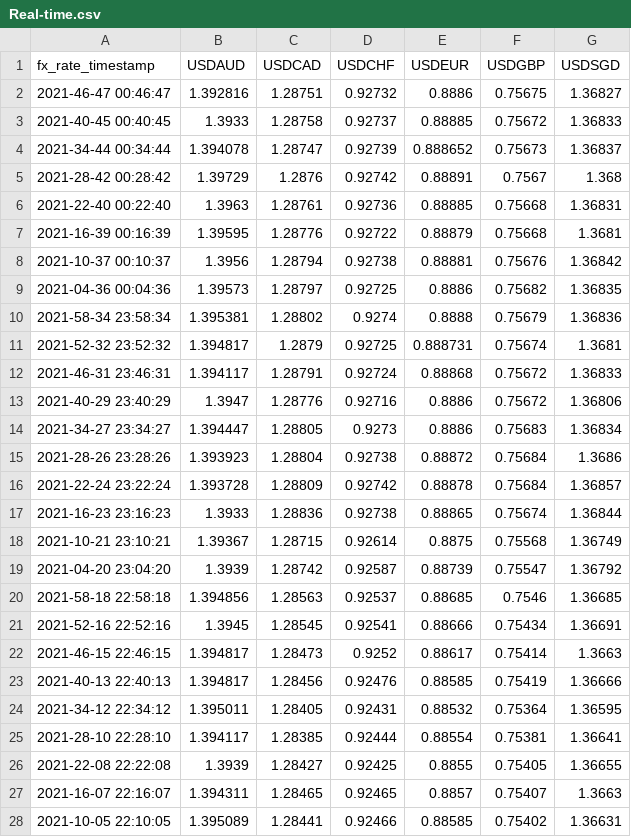
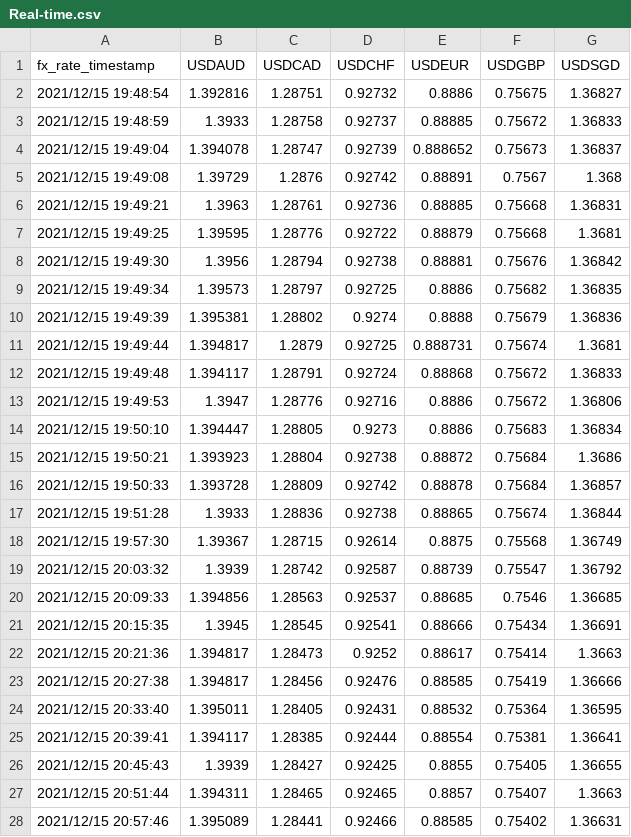
Before and after one commit to lc4695/DataEngineering, a CSV file: Real-time.csv, drawn as a sheet; only a part is shown; the diff covers the shown part only.

Commit message:
Add files via upload

```diff
--- a/Real-time.csv
+++ b/Real-time.csv
@@ -1,28 +1,28 @@
 fx_rate_timestamp,USDAUD,USDCAD,USDCHF,USDEUR,USDGBP,USDSGD
-2021-46-47 00:46:47,1.392816,1.28751,0.92732,0.8886,0.75675,1.36827
-2021-40-45 00:40:45,1.3933,1.28758,0.92737,0.88885,0.75672,1.36833
-2021-34-44 00:34:44,1.394078,1.28747,0.92739,0.888652,0.75673,1.36837
-2021-28-42 00:28:42,1.39729,1.2876,0.92742,0.88891,0.7567,1.368
-2021-22-40 00:22:40,1.3963,1.28761,0.92736,0.88885,0.75668,1.36831
-2021-16-39 00:16:39,1.39595,1.28776,0.92722,0.88879,0.75668,1.3681
-2021-10-37 00:10:37,1.3956,1.28794,0.92738,0.88881,0.75676,1.36842
-2021-04-36 00:04:36,1.39573,1.28797,0.92725,0.8886,0.75682,1.36835
-2021-58-34 23:58:34,1.395381,1.28802,0.9274,0.8888,0.75679,1.36836
-2021-52-32 23:52:32,1.394817,1.2879,0.92725,0.888731,0.75674,1.3681
-2021-46-31 23:46:31,1.394117,1.28791,0.92724,0.88868,0.75672,1.36833
-2021-40-29 23:40:29,1.3947,1.28776,0.92716,0.8886,0.75672,1.36806
-2021-34-27 23:34:27,1.394447,1.28805,0.9273,0.8886,0.75683,1.36834
-2021-28-26 23:28:26,1.393923,1.28804,0.92738,0.88872,0.75684,1.3686
-2021-22-24 23:22:24,1.393728,1.28809,0.92742,0.88878,0.75684,1.36857
-2021-16-23 23:16:23,1.3933,1.28836,0.92738,0.88865,0.75674,1.36844
-2021-10-21 23:10:21,1.39367,1.28715,0.92614,0.8875,0.75568,1.36749
-2021-04-20 23:04:20,1.3939,1.28742,0.92587,0.88739,0.75547,1.36792
-2021-58-18 22:58:18,1.394856,1.28563,0.92537,0.88685,0.7546,1.36685
-2021-52-16 22:52:16,1.3945,1.28545,0.92541,0.88666,0.75434,1.36691
-2021-46-15 22:46:15,1.394817,1.28473,0.9252,0.88617,0.75414,1.3663
-2021-40-13 22:40:13,1.394817,1.28456,0.92476,0.88585,0.75419,1.36666
-2021-34-12 22:34:12,1.395011,1.28405,0.92431,0.88532,0.75364,1.36595
-2021-28-10 22:28:10,1.394117,1.28385,0.92444,0.88554,0.75381,1.36641
-2021-22-08 22:22:08,1.3939,1.28427,0.92425,0.8855,0.75405,1.36655
-2021-16-07 22:16:07,1.394311,1.28465,0.92465,0.8857,0.75407,1.3663
-2021-10-05 22:10:05,1.395089,1.28441,0.92466,0.88585,0.75402,1.36631
+2021/12/15 19:48:54,1.392816,1.28751,0.92732,0.8886,0.75675,1.36827
+2021/12/15 19:48:59,1.3933,1.28758,0.92737,0.88885,0.75672,1.36833
+2021/12/15 19:49:04,1.394078,1.28747,0.92739,0.888652,0.75673,1.36837
+2021/12/15 19:49:08,1.39729,1.2876,0.92742,0.88891,0.7567,1.368
+2021/12/15 19:49:21,1.3963,1.28761,0.92736,0.88885,0.75668,1.36831
+2021/12/15 19:49:25,1.39595,1.28776,0.92722,0.88879,0.75668,1.3681
+2021/12/15 19:49:30,1.3956,1.28794,0.92738,0.88881,0.75676,1.36842
+2021/12/15 19:49:34,1.39573,1.28797,0.92725,0.8886,0.75682,1.36835
+2021/12/15 19:49:39,1.395381,1.28802,0.9274,0.8888,0.75679,1.36836
+2021/12/15 19:49:44,1.394817,1.2879,0.92725,0.888731,0.75674,1.3681
+2021/12/15 19:49:48,1.394117,1.28791,0.92724,0.88868,0.75672,1.36833
+2021/12/15 19:49:53,1.3947,1.28776,0.92716,0.8886,0.75672,1.36806
+2021/12/15 19:50:10,1.394447,1.28805,0.9273,0.8886,0.75683,1.36834
+2021/12/15 19:50:21,1.393923,1.28804,0.92738,0.88872,0.75684,1.3686
+2021/12/15 19:50:33,1.393728,1.28809,0.92742,0.88878,0.75684,1.36857
+2021/12/15 19:51:28,1.3933,1.28836,0.92738,0.88865,0.75674,1.36844
+2021/12/15 19:57:30,1.39367,1.28715,0.92614,0.8875,0.75568,1.36749
+2021/12/15 20:03:32,1.3939,1.28742,0.92587,0.88739,0.75547,1.36792
+2021/12/15 20:09:33,1.394856,1.28563,0.92537,0.88685,0.7546,1.36685
+2021/12/15 20:15:35,1.3945,1.28545,0.92541,0.88666,0.75434,1.36691
+2021/12/15 20:21:36,1.394817,1.28473,0.9252,0.88617,0.75414,1.3663
+2021/12/15 20:27:38,1.394817,1.28456,0.92476,0.88585,0.75419,1.36666
+2021/12/15 20:33:40,1.395011,1.28405,0.92431,0.88532,0.75364,1.36595
+2021/12/15 20:39:41,1.394117,1.28385,0.92444,0.88554,0.75381,1.36641
+2021/12/15 20:45:43,1.3939,1.28427,0.92425,0.8855,0.75405,1.36655
+2021/12/15 20:51:44,1.394311,1.28465,0.92465,0.8857,0.75407,1.3663
+2021/12/15 20:57:46,1.395089,1.28441,0.92466,0.88585,0.75402,1.36631
```
Also changed, not shown: 38 edited cells elsewhere in this file.
